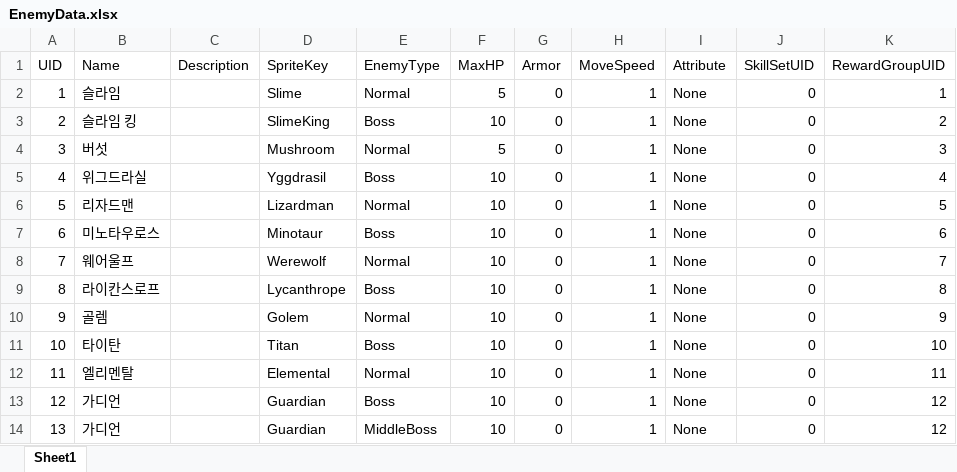
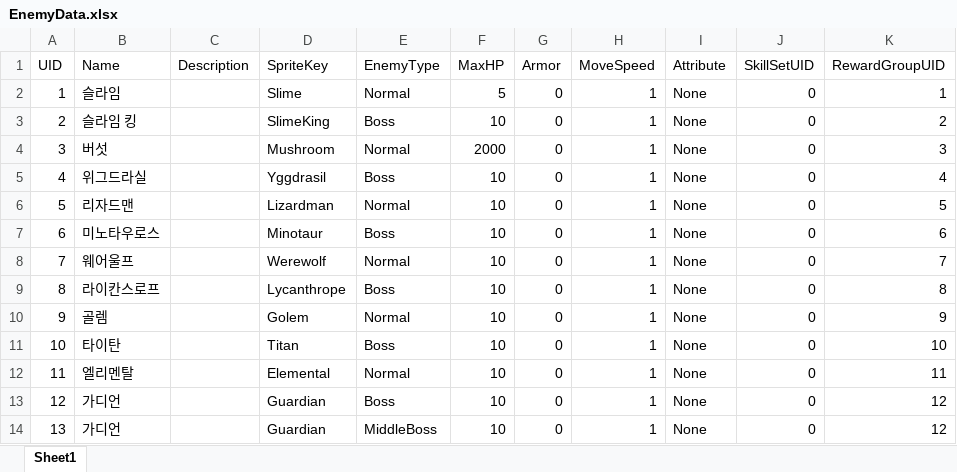
Before and after one commit to jinwoo715/WhatMerge, an Excel workbook: Assets/06.Data/Origin/EnemyData.xlsx, sheet Sheet1, drawn as a sheet; values as stored, in another font and other column widths than the file's, no borders; the diff names each change by its address in the sheet, - before the commit and + after, or states it on an @@ line.

```diff
--- a/Assets/06.Data/Origin/EnemyData.xlsx (sheet Sheet1)
+++ b/Assets/06.Data/Origin/EnemyData.xlsx (sheet Sheet1)
-F4 (MaxHP): 5
+F4 (MaxHP): 2000
```
Also changed, not shown: 50 other files.
